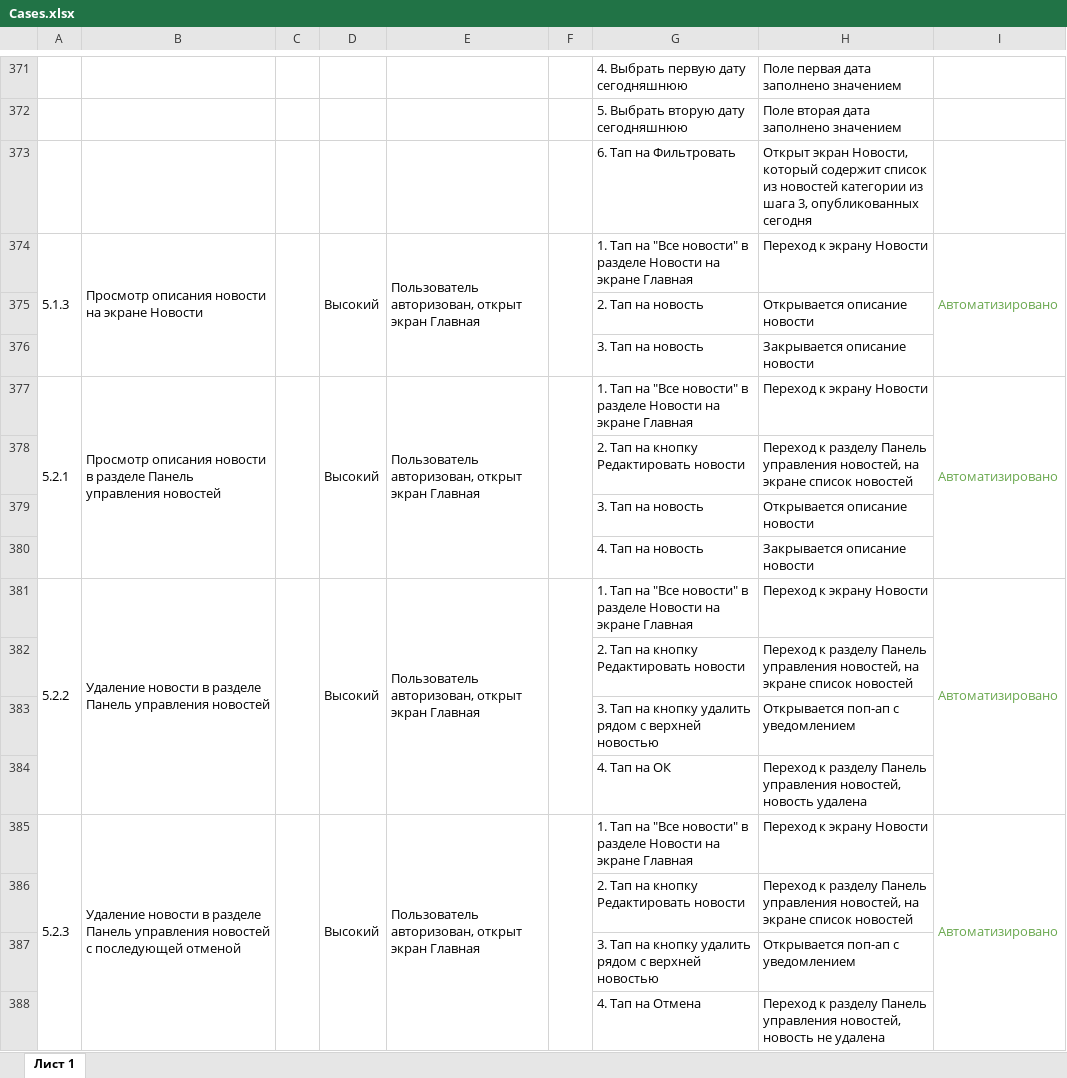
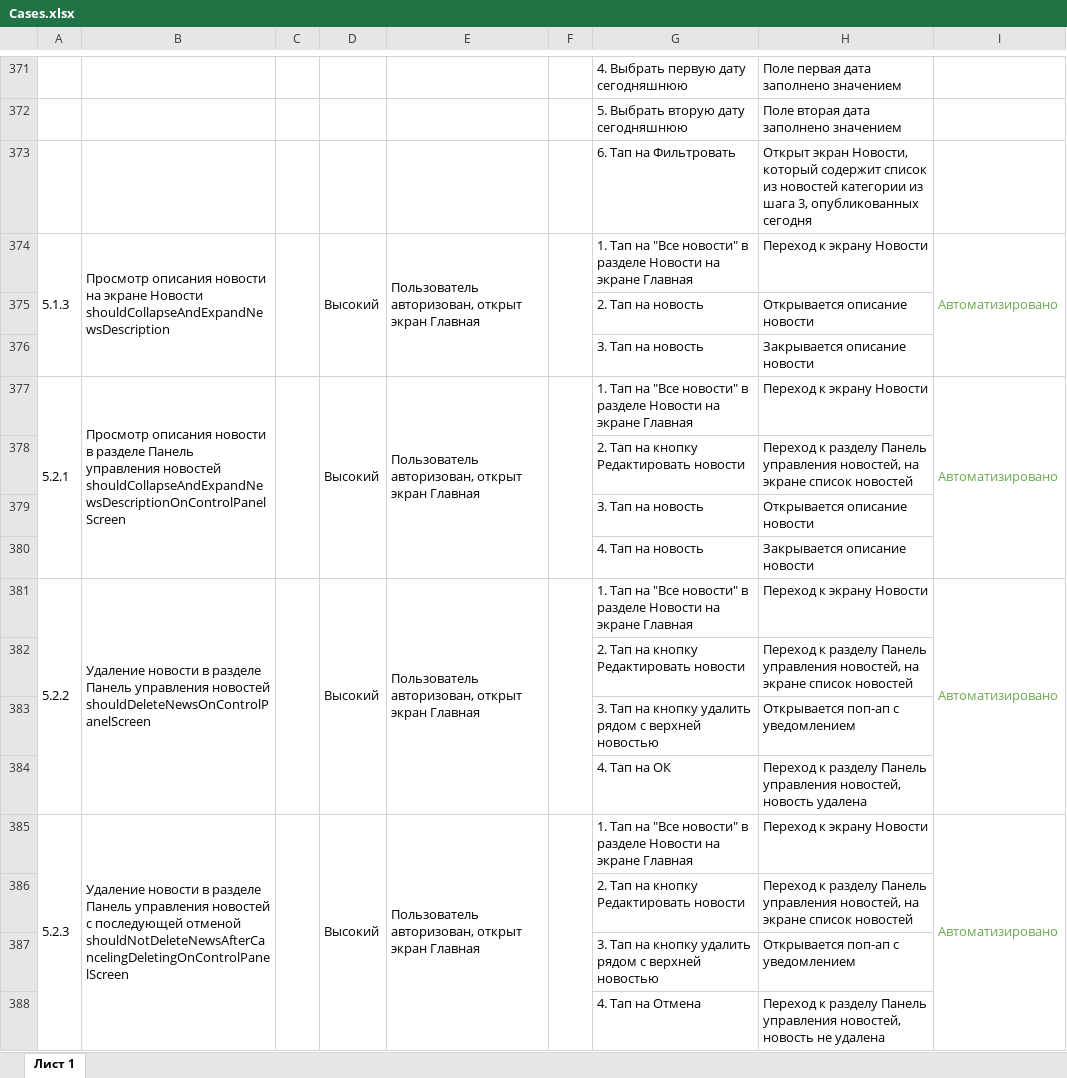
Before and after one commit to Purpurova-k/DiplomaQA, an Excel workbook: Documentation/Cases.xlsx, sheet Лист 1, drawn as a sheet; only a part is shown, gaps mark what is left out; values as stored, in another font and other column widths than the file's, no borders; charts and pictures not drawn; ↵ is a line break in a cell; the diff covers the shown part only; the diff names each change by its address in the sheet, - before the commit and + after, or states it on an @@ line.

```diff
--- a/Documentation/Cases.xlsx (sheet Лист 1)
+++ b/Documentation/Cases.xlsx (sheet Лист 1)
-B374: …экране Новости
+B374: …экране Новости ↵ shouldCollapseAndExpandNewsDescription
-B377: …управления новостей
+B377: …управления новостей ↵ shouldCollapseAndExpandNewsDescriptionOnControlPanelScreen
-B381: …управления новостей
+B381: …управления новостей ↵ shouldDeleteNewsOnControlPanelScreen
-B385: …последующей отменой
+B385: …последующей отменой ↵ shouldNotDeleteNewsAfterCancelingDeletingOnControlPanelScreen
```
Also changed, not shown: 93 edited cells and cell formats elsewhere in this sheet, Documentation/Check.xlsx, 2 other files.
